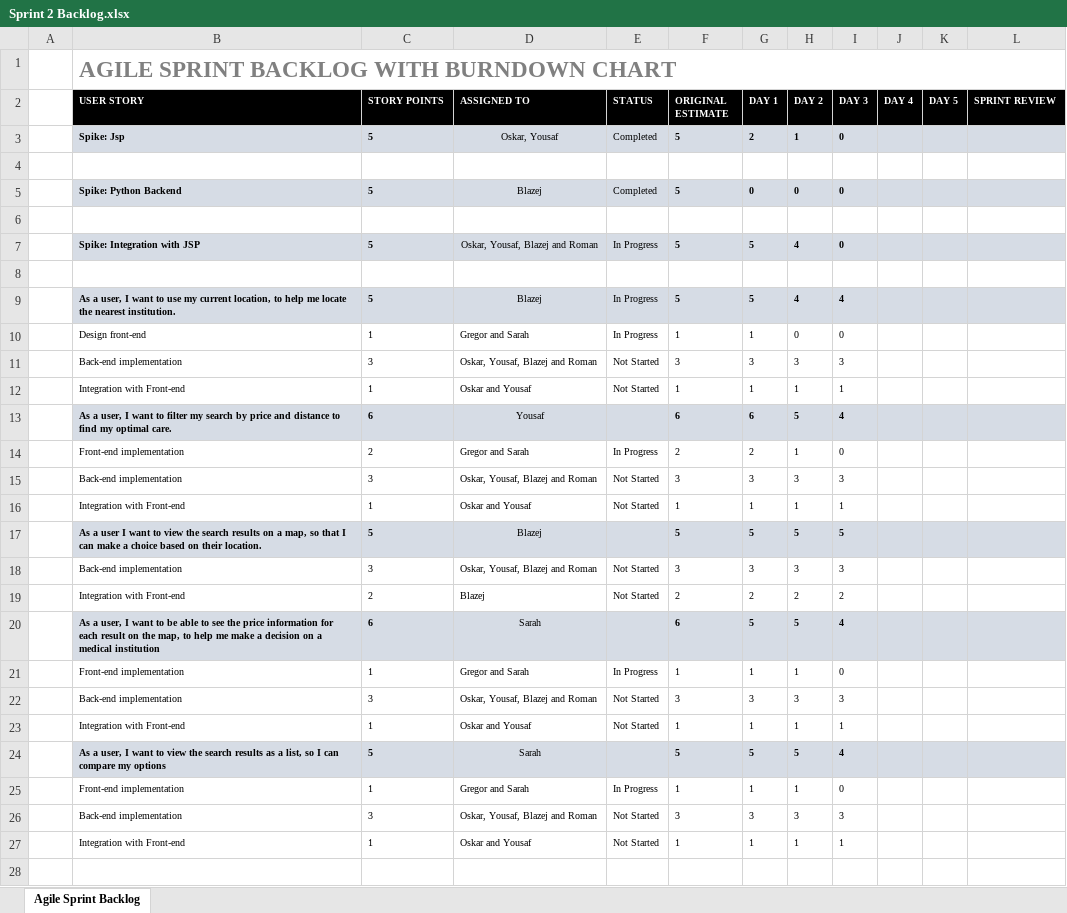
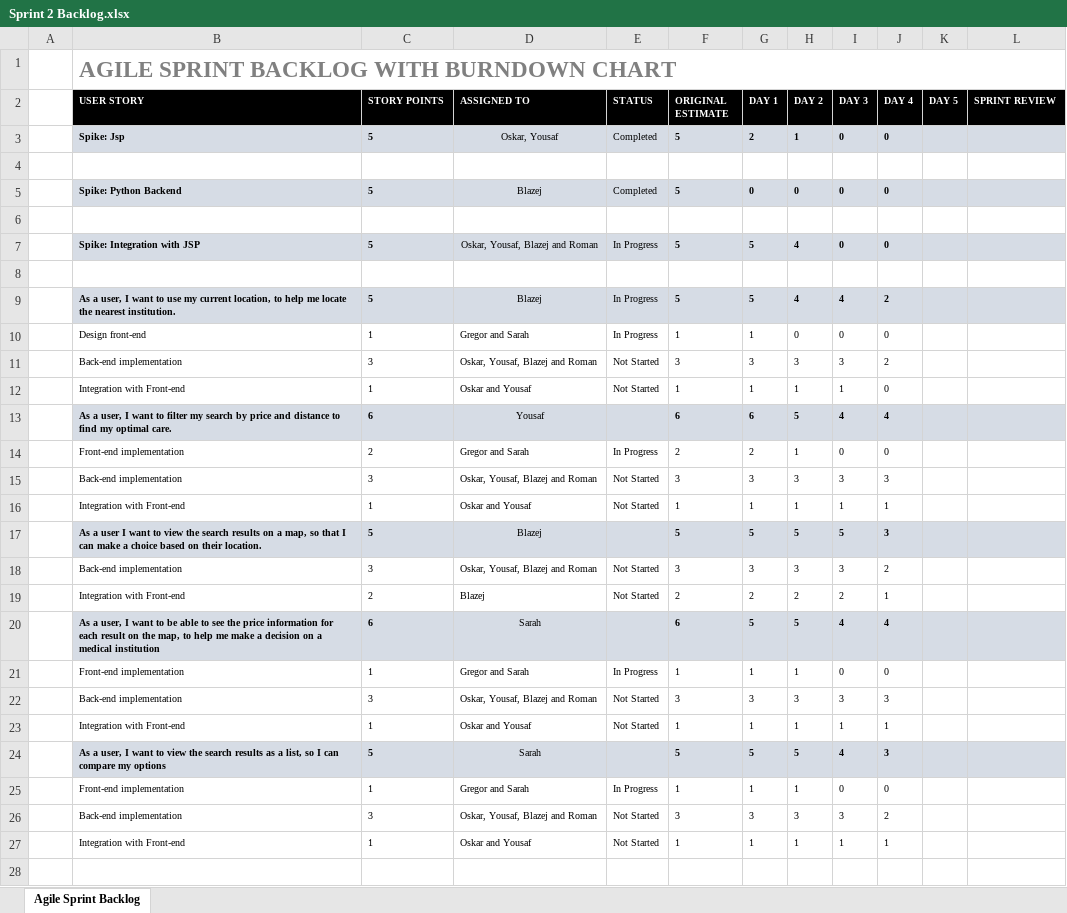
Before and after one commit to romanbro/agile_project, an Excel workbook: Sprint 2/Sprint_Backlog/Sprint 2 Backlog.xlsx, sheet Agile Sprint Backlog, drawn as a sheet; only a part is shown; values as stored, in another font and other column widths than the file's, no borders; charts and pictures not drawn; the diff covers the shown part only; the diff names each change by its address in the sheet, - before the commit and + after, or states it on an @@ line.

Commit message:
Updating Sprint 2 Backlog (day 4)

```diff
--- a/Sprint 2/Sprint_Backlog/Sprint 2 Backlog.xlsx (sheet Agile Sprint Backlog)
+++ b/Sprint 2/Sprint_Backlog/Sprint 2 Backlog.xlsx (sheet Agile Sprint Backlog)
-J3 (DAY 4): (empty)
+J3 (DAY 4): 0
-J5 (DAY 4): (empty)
+J5 (DAY 4): 0
-J7 (DAY 4): (empty)
+J7 (DAY 4): 0
-J9 (DAY 4): (empty)
+J9 (DAY 4): 2
-J10 (DAY 4): (empty)
+J10 (DAY 4): 0
-J11 (DAY 4): (empty)
+J11 (DAY 4): 2
-J12 (DAY 4): (empty)
+J12 (DAY 4): 0
-J13 (DAY 4): (empty)
+J13 (DAY 4): 4
-J14 (DAY 4): (empty)
+J14 (DAY 4): 0
-J15 (DAY 4): (empty)
+J15 (DAY 4): 3
-J16 (DAY 4): (empty)
+J16 (DAY 4): 1
-J17 (DAY 4): (empty)
+J17 (DAY 4): 3
-J18 (DAY 4): (empty)
+J18 (DAY 4): 2
-J19 (DAY 4): (empty)
+J19 (DAY 4): 1
-J20 (DAY 4): (empty)
+J20 (DAY 4): 4
-J21 (DAY 4): (empty)
+J21 (DAY 4): 0
-J22 (DAY 4): (empty)
+J22 (DAY 4): 3
-J23 (DAY 4): (empty)
+J23 (DAY 4): 1
-J24 (DAY 4): (empty)
+J24 (DAY 4): 3
-J25 (DAY 4): (empty)
+J25 (DAY 4): 0
-J26 (DAY 4): (empty)
+J26 (DAY 4): 2
-J27 (DAY 4): (empty)
+J27 (DAY 4): 1
```
Also changed, not shown: 23 edited cells elsewhere in this sheet, charts or pictures.
